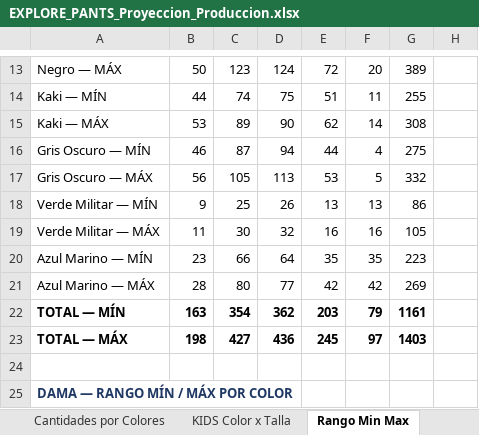
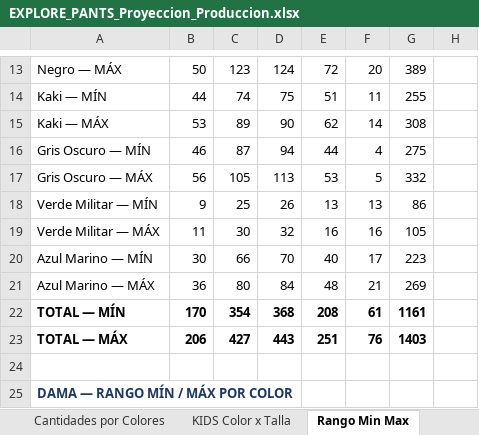
Before and after one commit to scm-svg/Data-Analyst, an Excel workbook: EXPLORE_PANTS_Proyeccion_Produccion.xlsx, sheet Rango Min Max, drawn as a sheet; only a part is shown, gaps mark what is left out; values as stored, in another font and other column widths than the file's, no borders; the diff covers the shown part only; the diff names each change by its address in the sheet, - before the commit and + after, or states it on an @@ line.

```diff
--- a/EXPLORE_PANTS_Proyeccion_Produccion.xlsx (sheet Rango Min Max)
+++ b/EXPLORE_PANTS_Proyeccion_Produccion.xlsx (sheet Rango Min Max)
-B20: 23
+B20: 30
-D20: 64
+D20: 70
-E20: 35
+E20: 40
-F20: 35
+F20: 17
-B21: 28
+B21: 36
-D21: 77
+D21: 84
-E21: 42
+E21: 48
-F21: 42
+F21: 21
-B22: 163
+B22: 170
-D22: 362
+D22: 368
-E22: 203
+E22: 208
-F22: 79
+F22: 61
-B23: 198
+B23: 206
-D23: 436
+D23: 443
-E23: 245
+E23: 251
-F23: 97
+F23: 76
```
Also changed, not shown: 1 added row, 1 removed row and 54 edited cells elsewhere in this sheet, sheet Producción por Talla, sheet Producción Color × Talla, sheet KIDS Color x Talla, sheet Resumen, sheet Cantidades por Colores, sheet Color por Género, 2 other files.
